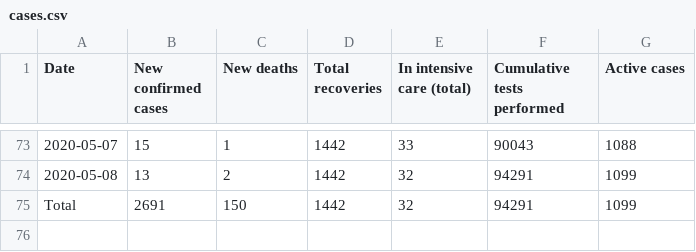
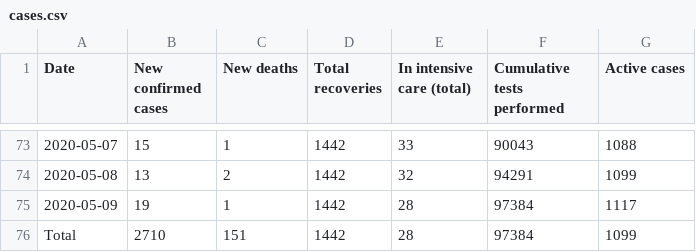
Before and after one commit to Phaedon-Vagionas/covid19-data-greece, a CSV file: data/greece/wikipedia/cases.csv, drawn as a sheet; only a part is shown, gaps mark what is left out.

```diff
--- a/data/greece/wikipedia/cases.csv
+++ b/data/greece/wikipedia/cases.csv
@@ -74,2 +74,3 @@ Date,New confirmed cases,New deaths,Total recoveries,In intensive care (total),C
 2020-05-08,13,2,1442,32,94291,1099
-Total,2691,150,1442,32,94291,1099
+2020-05-09,19,1,1442,28,97384,1117
+Total,2710,151,1442,28,97384,1099
```
Also changed, not shown: data/all_countries/JohnsHopkinsCSSE/time_series_covid19_confirmed_global.csv, data/all_countries/JohnsHopkinsCSSE/time_series_covid19_recovered_global.csv, 6 other files.
